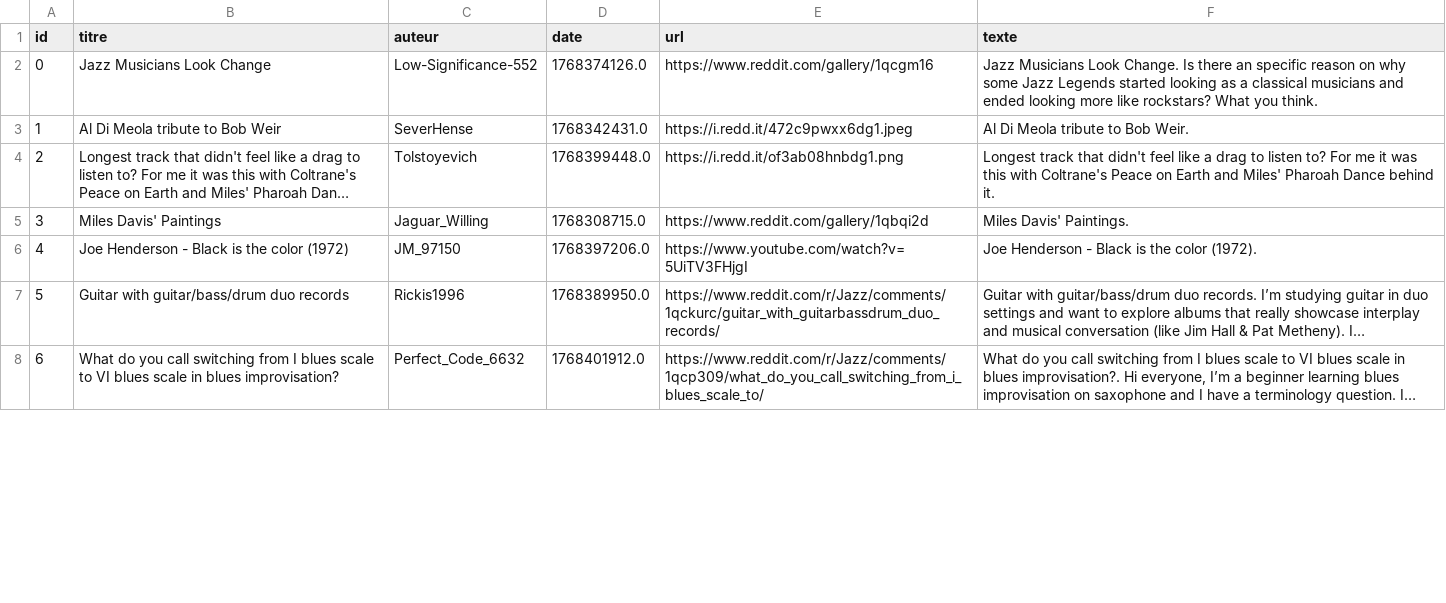
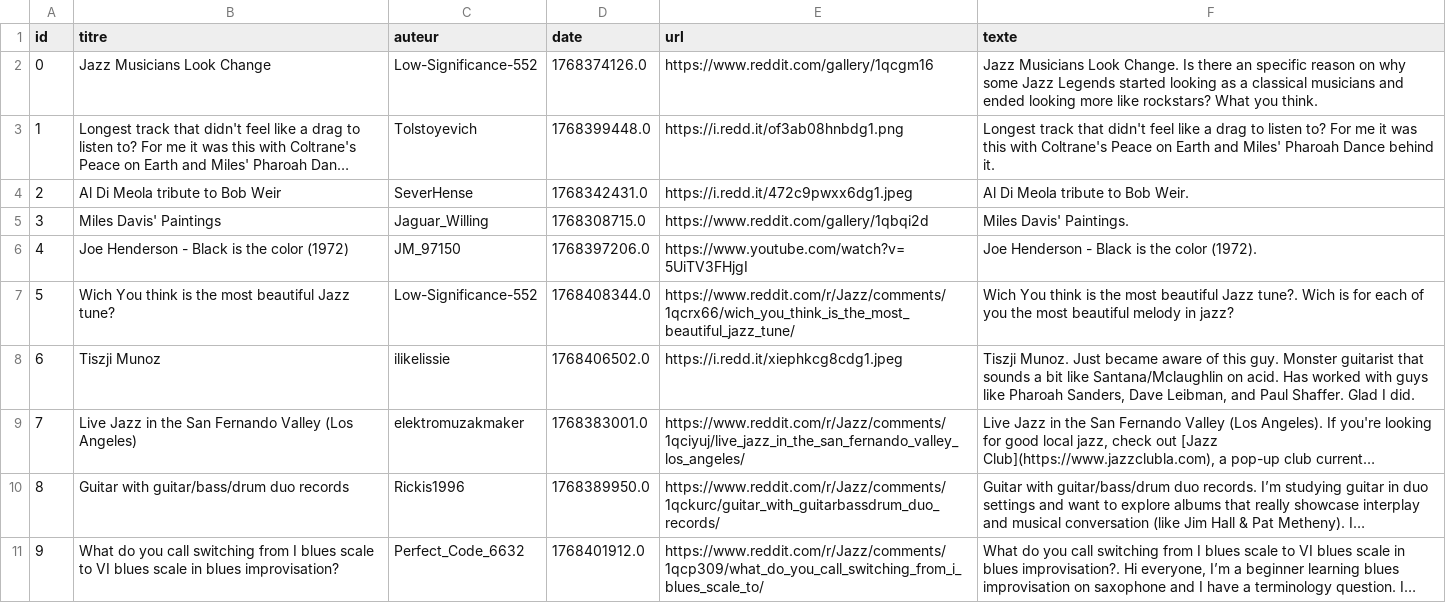
Before and after one commit to EoinBH/projet_M1_PDS, a CSV file: corpus.csv, drawn as a sheet; only a part is shown; long unchanged cells end in …; addresses are those after the commit; the diff covers the shown part only; the diff names each change by its address in the sheet, - before the commit and + after, or states it on an @@ line.

```diff
--- a/corpus.csv
+++ b/corpus.csv
@@ row 4 moved to row 3: 1 @@
@@ column A (id) renumbered between rows 4 and 21 @@
+row 7: 5 | Wich You think is the most beautiful Jazz tune? | Low-Significance-552 | 1768408344.0 | https://www.reddit.com/r/Jazz/comments/1qcrx66/wich_you_think_is_the_most_beautiful_jazz_tune/ | Wich You think is the most beautiful Jazz tune?. Wich is for each of you the most beautiful melody in jazz?
+row 8: 6 | Tiszji Munoz | ilikelissie | 1768406502.0 | https://i.redd.it/xiephkcg8cdg1.jpeg | Tiszji Munoz. Just became aware of this guy. Monster guitarist that sounds a bit like Santana/Mclaughlin on acid. Has worked with guys like Pharoah Sanders, Dave Leibman, and Paul Shaffer. Glad I did.
```
Also changed, not shown: 2 removed rows and 1 moved row elsewhere in this file, 2 other files.
